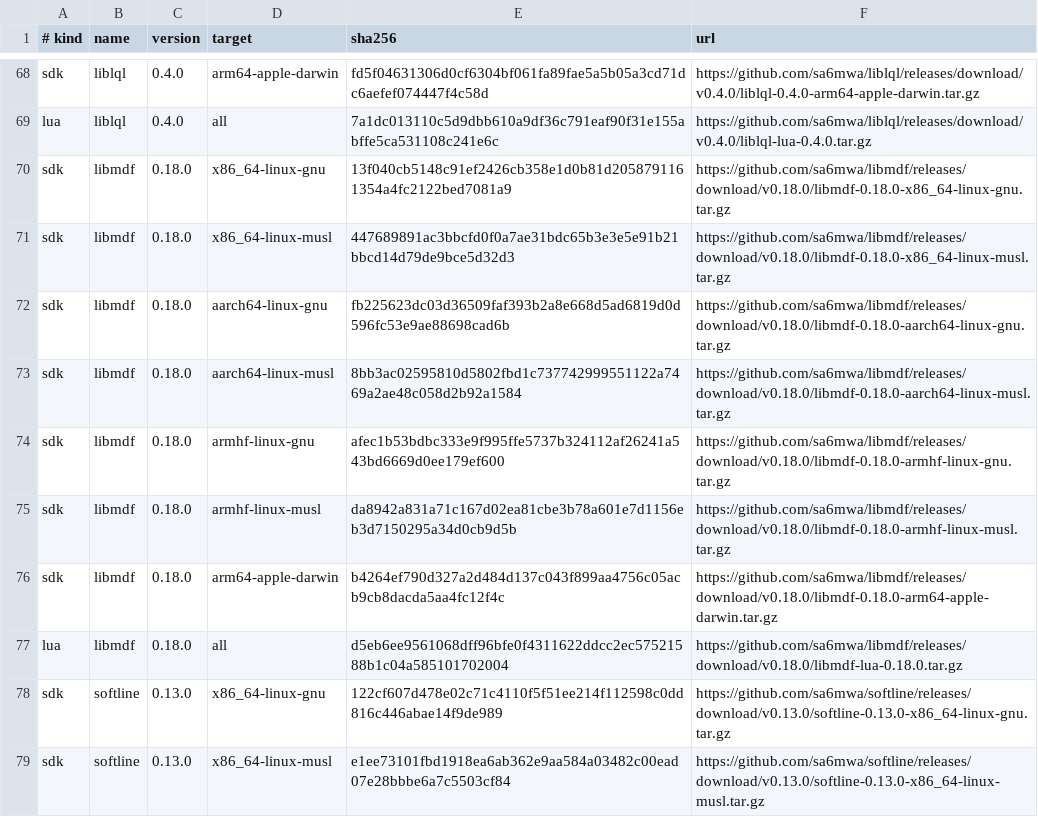
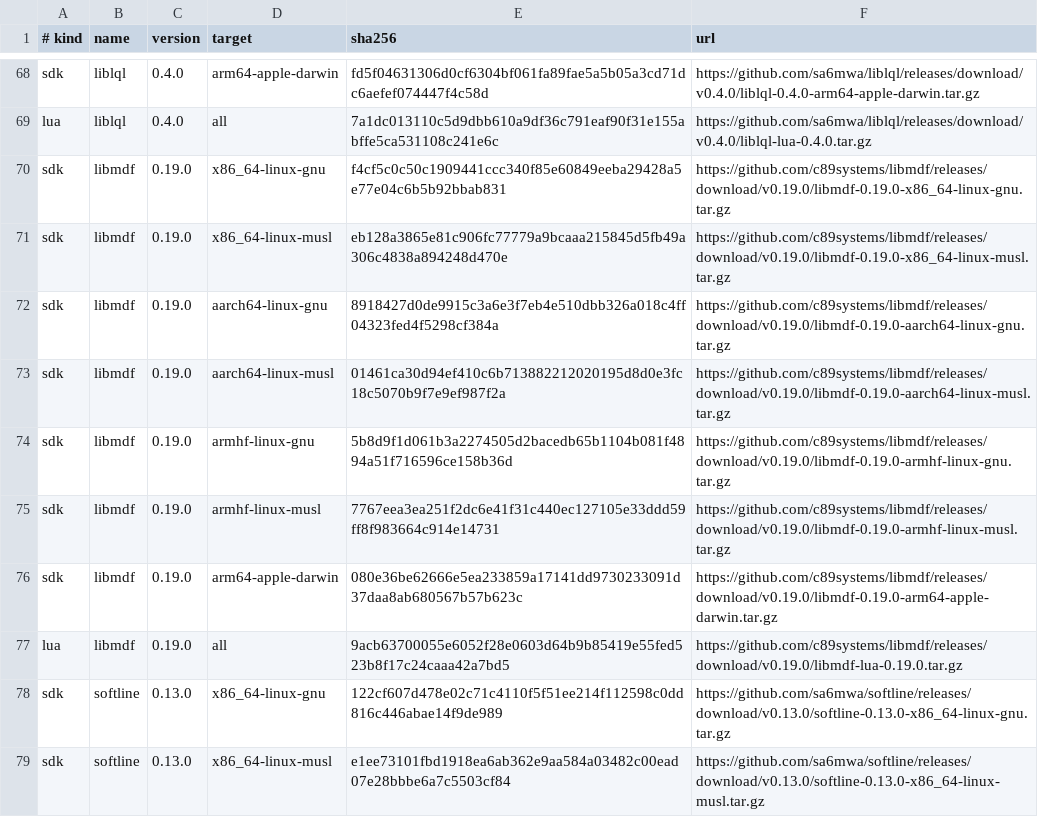
Before and after one commit to sa6mwa/vectis, a TSV file: scripts/dependency-pins.tsv, drawn as a sheet; only a part is shown, gaps mark what is left out.

Commit message:
build(deps): upgrade libmdf to 0.19.0
Select verified SDK and Lua source archives from c89systems/libmdf. Document natural terminal URL wrapping and cover it through native, Lua and Smith rendering paths while consuming the upstream facade unchanged.

```diff
--- a/scripts/dependency-pins.tsv
+++ b/scripts/dependency-pins.tsv
@@ -69,10 +69,10 @@ sdk	liblql	0.4.0	arm64-apple-darwin	fd5f04631306d0cf6304bf061fa89fae5a5b05a3cd71
 lua	liblql	0.4.0	all	7a1dc013110c5d9dbb610a9df36c791eaf90f31e155abffe5ca531108c241e6c	https://github.com/sa6mwa/liblql/releases/download/v0.4.0/liblql-lua-0.4.0.tar.gz
-sdk	libmdf	0.18.0	x86_64-linux-gnu	13f040cb5148c91ef2426cb358e1d0b81d2058791161354a4fc2122bed7081a9	https://github.com/sa6mwa/libmdf/releases/download/v0.18.0/libmdf-0.18.0-x86_64-linux-gnu.tar.gz
-sdk	libmdf	0.18.0	x86_64-linux-musl	447689891ac3bbcfd0f0a7ae31bdc65b3e3e5e91b21bbcd14d79de9bce5d32d3	https://github.com/sa6mwa/libmdf/releases/download/v0.18.0/libmdf-0.18.0-x86_64-linux-musl.tar.gz
-sdk	libmdf	0.18.0	aarch64-linux-gnu	fb225623dc03d36509faf393b2a8e668d5ad6819d0d596fc53e9ae88698cad6b	https://github.com/sa6mwa/libmdf/releases/download/v0.18.0/libmdf-0.18.0-aarch64-linux-gnu.tar.gz
-sdk	libmdf	0.18.0	aarch64-linux-musl	8bb3ac02595810d5802fbd1c737742999551122a7469a2ae48c058d2b92a1584	https://github.com/sa6mwa/libmdf/releases/download/v0.18.0/libmdf-0.18.0-aarch64-linux-musl.tar.gz
-sdk	libmdf	0.18.0	armhf-linux-gnu	afec1b53bdbc333e9f995ffe5737b324112af26241a543bd6669d0ee179ef600	https://github.com/sa6mwa/libmdf/releases/download/v0.18.0/libmdf-0.18.0-armhf-linux-gnu.tar.gz
-sdk	libmdf	0.18.0	armhf-linux-musl	da8942a831a71c167d02ea81cbe3b78a601e7d1156eb3d7150295a34d0cb9d5b	https://github.com/sa6mwa/libmdf/releases/download/v0.18.0/libmdf-0.18.0-armhf-linux-musl.tar.gz
-sdk	libmdf	0.18.0	arm64-apple-darwin	b4264ef790d327a2d484d137c043f899aa4756c05acb9cb8dacda5aa4fc12f4c	https://github.com/sa6mwa/libmdf/releases/download/v0.18.0/libmdf-0.18.0-arm64-apple-darwin.tar.gz
-lua	libmdf	0.18.0	all	d5eb6ee9561068dff96bfe0f4311622ddcc2ec57521588b1c04a585101702004	https://github.com/sa6mwa/libmdf/releases/download/v0.18.0/libmdf-lua-0.18.0.tar.gz
+sdk	libmdf	0.19.0	x86_64-linux-gnu	f4cf5c0c50c1909441ccc340f85e60849eeba29428a5e77e04c6b5b92bbab831	https://github.com/c89systems/libmdf/releases/download/v0.19.0/libmdf-0.19.0-x86_64-linux-gnu.tar.gz
+sdk	libmdf	0.19.0	x86_64-linux-musl	eb128a3865e81c906fc77779a9bcaaa215845d5fb49a306c4838a894248d470e	https://github.com/c89systems/libmdf/releases/download/v0.19.0/libmdf-0.19.0-x86_64-linux-musl.tar.gz
+sdk	libmdf	0.19.0	aarch64-linux-gnu	8918427d0de9915c3a6e3f7eb4e510dbb326a018c4ff04323fed4f5298cf384a	https://github.com/c89systems/libmdf/releases/download/v0.19.0/libmdf-0.19.0-aarch64-linux-gnu.tar.gz
+sdk	libmdf	0.19.0	aarch64-linux-musl	01461ca30d94ef410c6b713882212020195d8d0e3fc18c5070b9f7e9ef987f2a	https://github.com/c89systems/libmdf/releases/download/v0.19.0/libmdf-0.19.0-aarch64-linux-musl.tar.gz
+sdk	libmdf	0.19.0	armhf-linux-gnu	5b8d9f1d061b3a2274505d2bacedb65b1104b081f4894a51f716596ce158b36d	https://github.com/c89systems/libmdf/releases/download/v0.19.0/libmdf-0.19.0-armhf-linux-gnu.tar.gz
+sdk	libmdf	0.19.0	armhf-linux-musl	7767eea3ea251f2dc6e41f31c440ec127105e33ddd59ff8f983664c914e14731	https://github.com/c89systems/libmdf/releases/download/v0.19.0/libmdf-0.19.0-armhf-linux-musl.tar.gz
+sdk	libmdf	0.19.0	arm64-apple-darwin	080e36be62666e5ea233859a17141dd9730233091d37daa8ab680567b57b623c	https://github.com/c89systems/libmdf/releases/download/v0.19.0/libmdf-0.19.0-arm64-apple-darwin.tar.gz
+lua	libmdf	0.19.0	all	9acb63700055e6052f28e0603d64b9b85419e55fed523b8f17c24caaa42a7bd5	https://github.com/c89systems/libmdf/releases/download/v0.19.0/libmdf-lua-0.19.0.tar.gz
 sdk	softline	0.13.0	x86_64-linux-gnu	122cf607d478e02c71c4110f5f51ee214f112598c0dd816c446abae14f9de989	https://github.com/sa6mwa/softline/releases/download/v0.13.0/softline-0.13.0-x86_64-linux-gnu.tar.gz
```
Also changed, not shown: 19 other files.
